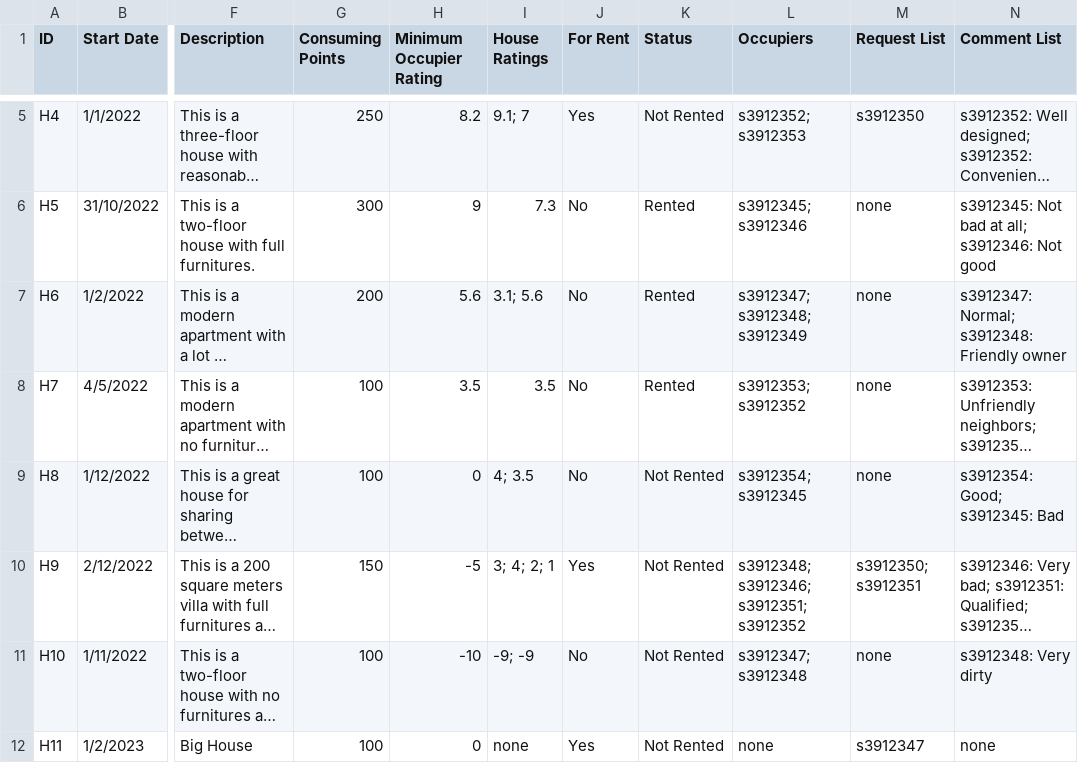
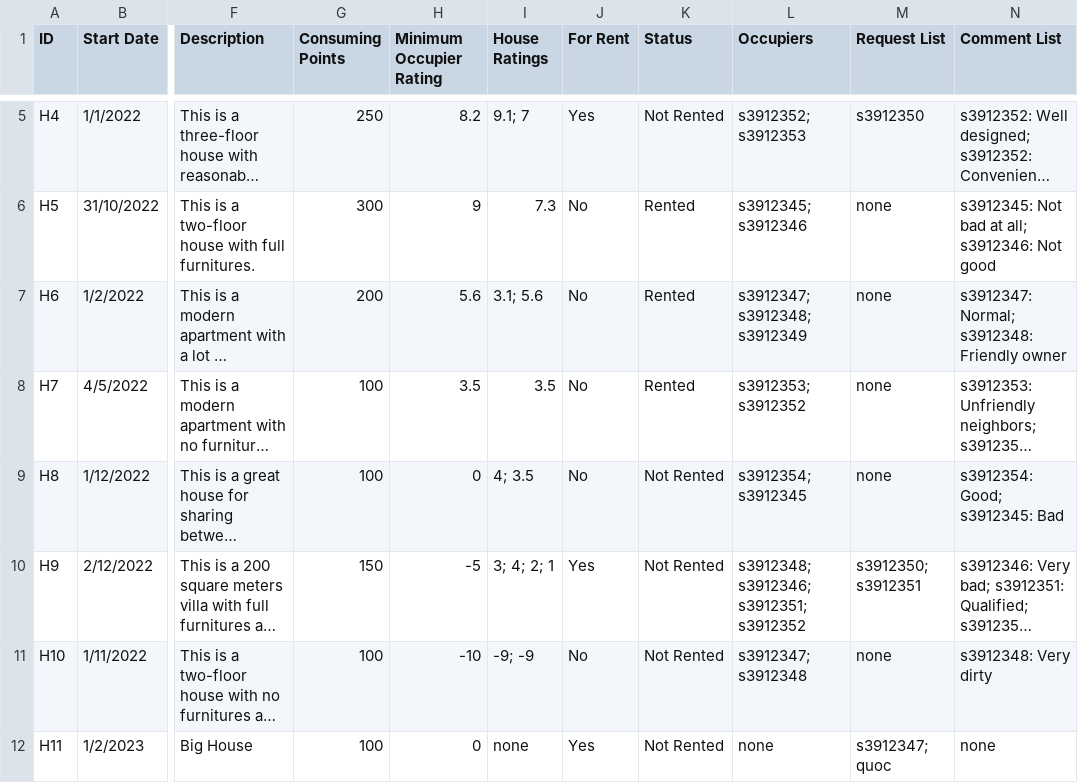
Before and after one commit to Ngoc-s3924496/EEET2482-COSC2082---Group-Assignment, a CSV file: Group_Project/Data/Houses.csv, drawn as a sheet; only a part is shown, gaps mark what is left out; long unchanged cells end in …; the diff names each change by its address in the sheet, - before the commit and + after, or states it on an @@ line.

```diff
--- a/Group_Project/Data/Houses.csv
+++ b/Group_Project/Data/Houses.csv
-M12 (Request List): s3912347
+M12 (Request List): s3912347; quoc
```
Also changed, not shown: Group_Project/Data/Members.csv, 2 other files.
